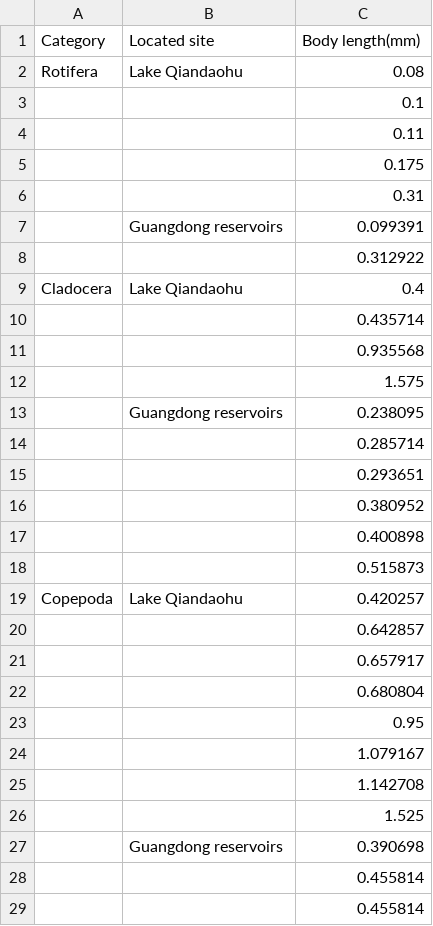
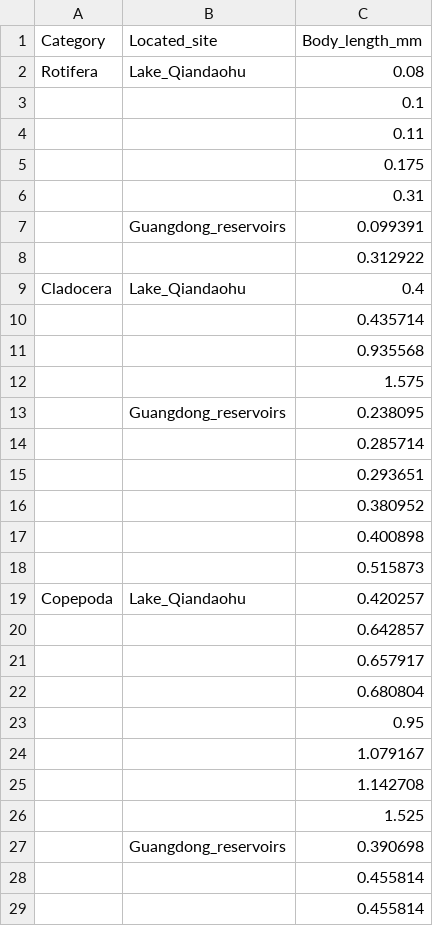
Before and after one commit to emiliehv/Exam_Github, a CSV file: Reproducible_ecosystemes_Figure2.csv, drawn as a sheet; only a part is shown.

Commit message:
Updated csv.-file

```diff
--- a/Reproducible_ecosystemes_Figure2.csv
+++ b/Reproducible_ecosystemes_Figure2.csv
@@ -1,3 +1,3 @@
-Category;Located site;Body length(mm)
-Rotifera;Lake Qiandaohu;0.08
+Category;Located_site;Body_length_mm
+Rotifera;Lake_Qiandaohu;0.08
 ;;0.1
@@ -6,5 +6,5 @@ Rotifera;Lake Qiandaohu;0.08
 ;;0.31
-;Guangdong reservoirs;0.099391
+;Guangdong_reservoirs;0.099391
 ;;0.312922
-Cladocera;Lake Qiandaohu;0.4
+Cladocera;Lake_Qiandaohu;0.4
 ;;0.435714
@@ -12,3 +12,3 @@ Cladocera;Lake Qiandaohu;0.4
 ;;1.575
-;Guangdong reservoirs;0.238095
+;Guangdong_reservoirs;0.238095
 ;;0.285714
@@ -18,3 +18,3 @@ Cladocera;Lake Qiandaohu;0.4
 ;;0.515873
-Copepoda;Lake Qiandaohu;0.420257
+Copepoda;Lake_Qiandaohu;0.420257
 ;;0.642857
@@ -26,3 +26,3 @@ Copepoda;Lake Qiandaohu;0.420257
 ;;1.525
-;Guangdong reservoirs;0.390698
+;Guangdong_reservoirs;0.390698
 ;;0.455814
```
